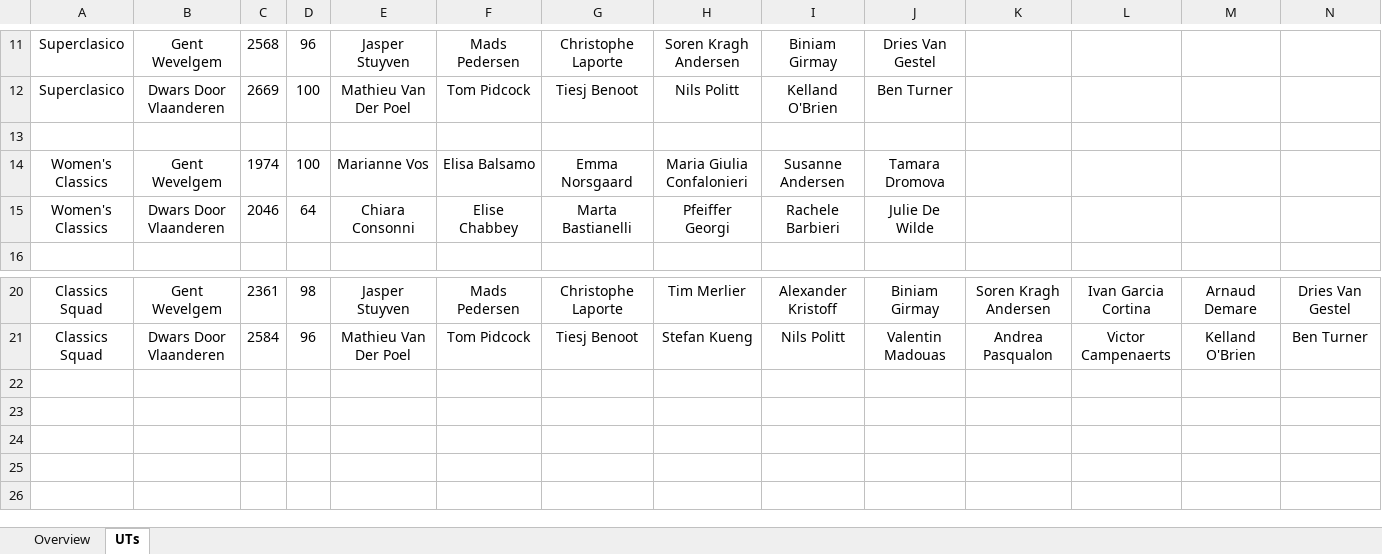
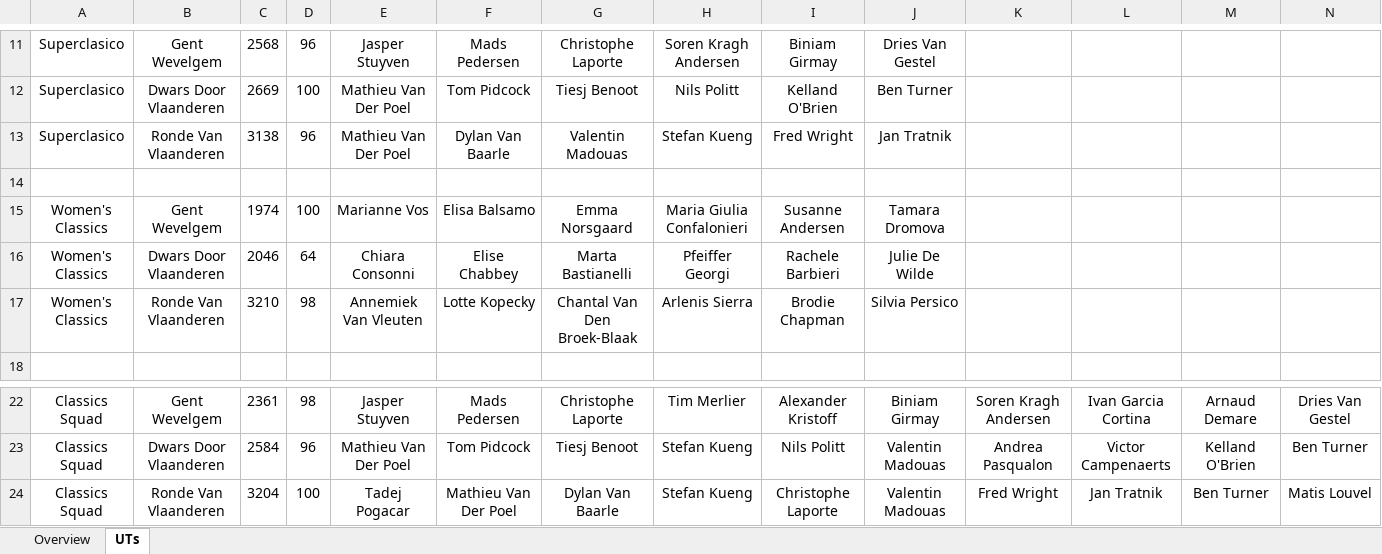
Before and after one commit to CalumLonie/velogames-ultimate-team, an Excel workbook: VUT_2022.xlsx, sheet UTs, drawn as a sheet; only a part is shown, gaps mark what is left out; values as stored, in another font and other column widths than the file's, no borders; rows hold the shown columns only; the diff names each change by its address in the sheet, - before the commit and + after, or states it on an @@ line.

Commit message:
Updated with Ronde Van Vlaanderen results

```diff
--- a/VUT_2022.xlsx (sheet UTs)
+++ b/VUT_2022.xlsx (sheet UTs)
+row 13: Superclasico | Ronde Van Vlaanderen | 3138 | 96 | Mathieu Van Der Poel | Dylan Van Baarle | Valentin Madouas | Stefan Kueng | Fred Wright | Jan Tratnik
+row 17: Women's Classics | Ronde Van Vlaanderen | 3210 | 98 | Annemiek Van Vleuten | Lotte Kopecky | Chantal Van Den Broek-Blaak | Arlenis Sierra | Brodie Chapman | Silvia Persico
+row 24: Classics Squad | Ronde Van Vlaanderen | 3204 | 100 | Tadej Pogacar | Mathieu Van Der Poel | Dylan Van Baarle | Stefan Kueng | Christophe Laporte | Valentin Madouas | Fred Wright | Jan Tratnik | Ben Turner | Matis Louvel
```
Also changed, not shown: sheet Overview.
